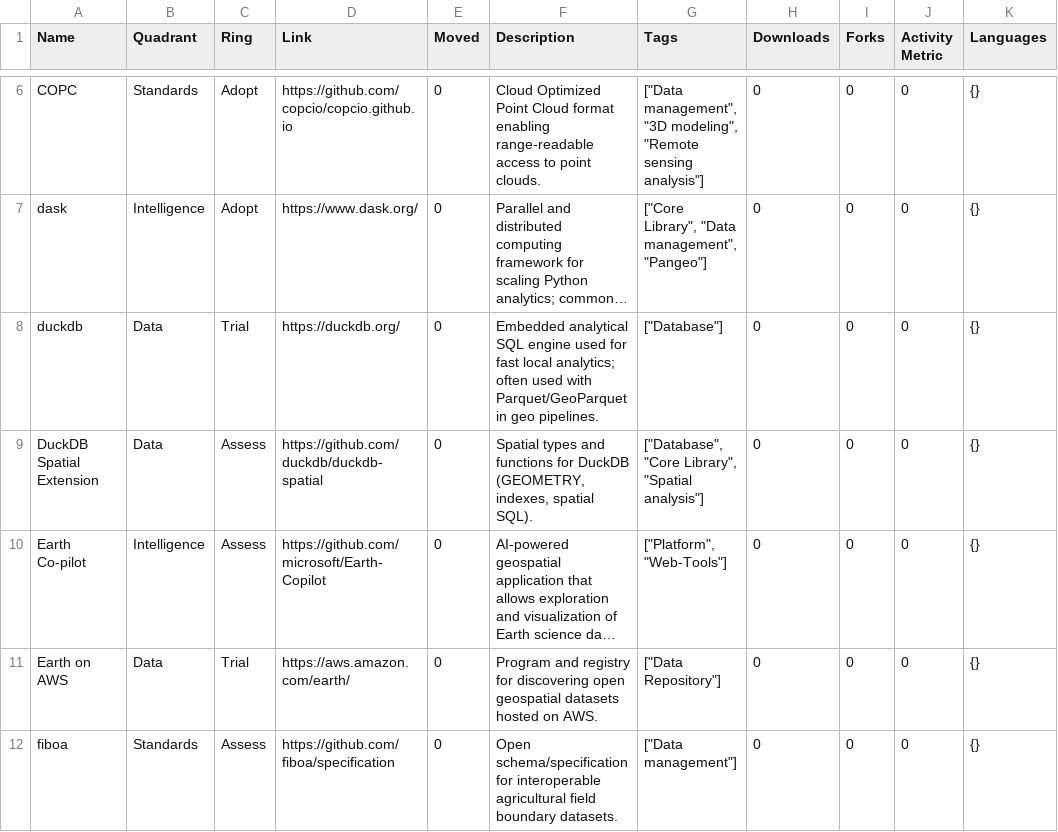
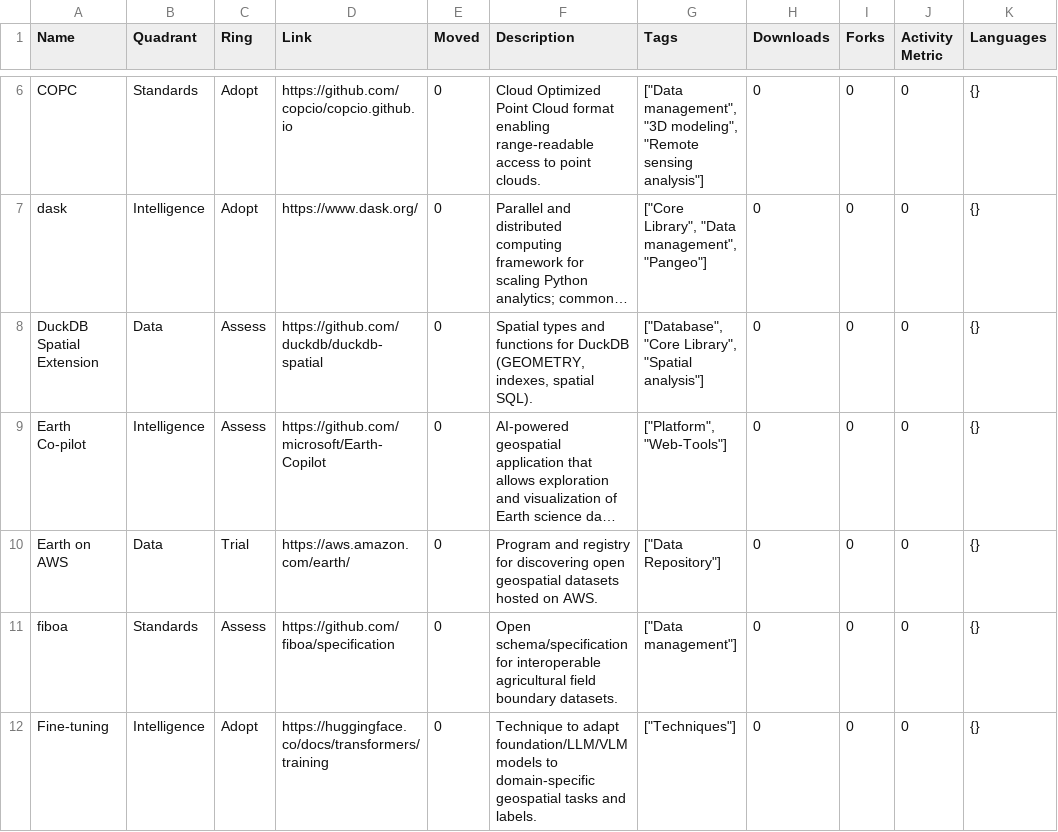
Before and after one commit to sunnydean/space-tech-radar, a CSV file: config/eo.csv, drawn as a sheet; only a part is shown, gaps mark what is left out; the shorter side is filled out with more unchanged rows; long unchanged cells end in …; the diff names each change by its address in the sheet, - before the commit and + after, or states it on an @@ line.

```diff
--- a/config/eo.csv
+++ b/config/eo.csv
-row 8: duckdb | Data | Trial | https://duckdb.org/ | 0 | Embedded analytical SQL engine used for fast local analytics; often used with Parquet/GeoParquet in geo pipelines. | ["Database"] | 0 | 0 | 0 | {}
```
Also changed, not shown: 3 other files.
